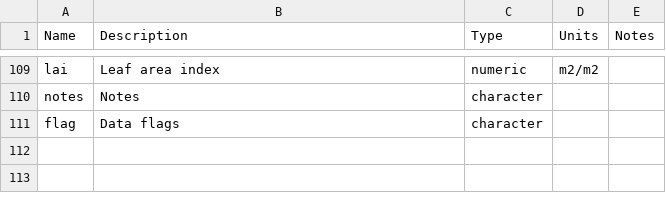
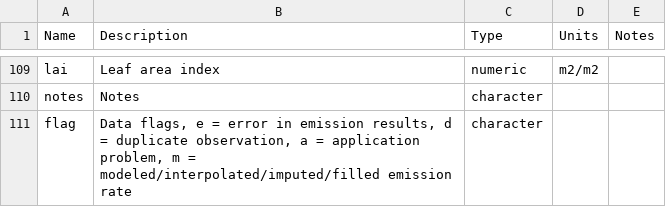
Before and after one commit to AU-BCE-EE/ALFAM2-data, a CSV file: headers/interval-level_variables.csv, drawn as a sheet; only a part is shown, gaps mark what is left out.

Commit message:
Add flag codes, few years late

```diff
--- a/headers/interval-level_variables.csv
+++ b/headers/interval-level_variables.csv
@@ -110,2 +110,2 @@ lai,"Leaf area index",numeric,m2/m2,
 notes,Notes,character,,
-flag,"Data flags",character,,
+flag,"Data flags, e = error in emission results, d = duplicate observation, a = application problem, m = modeled/interpolated/imputed/filled emission rate",character,,
```
Also changed, not shown: headers/plot-level_variables.csv.
